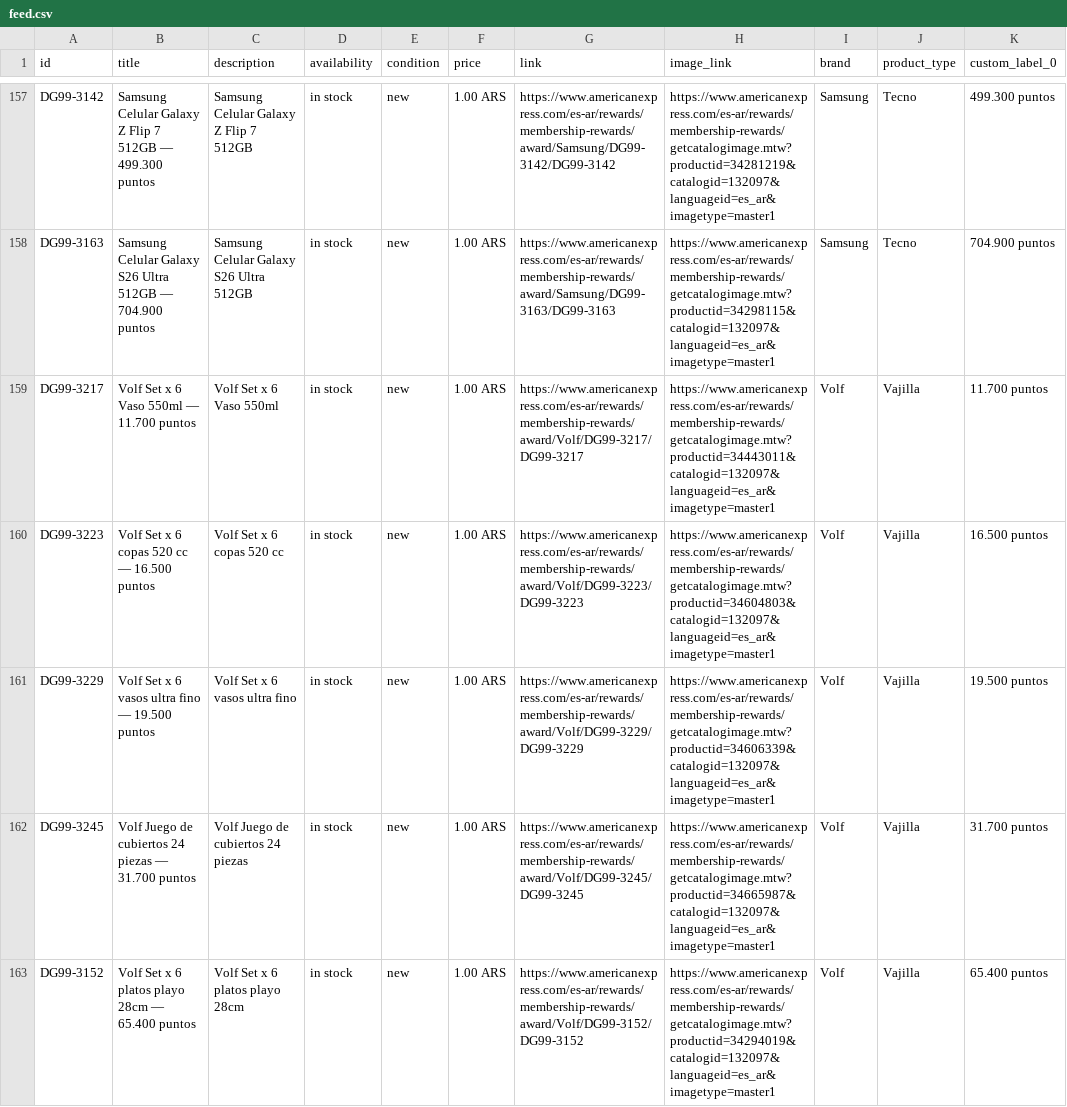
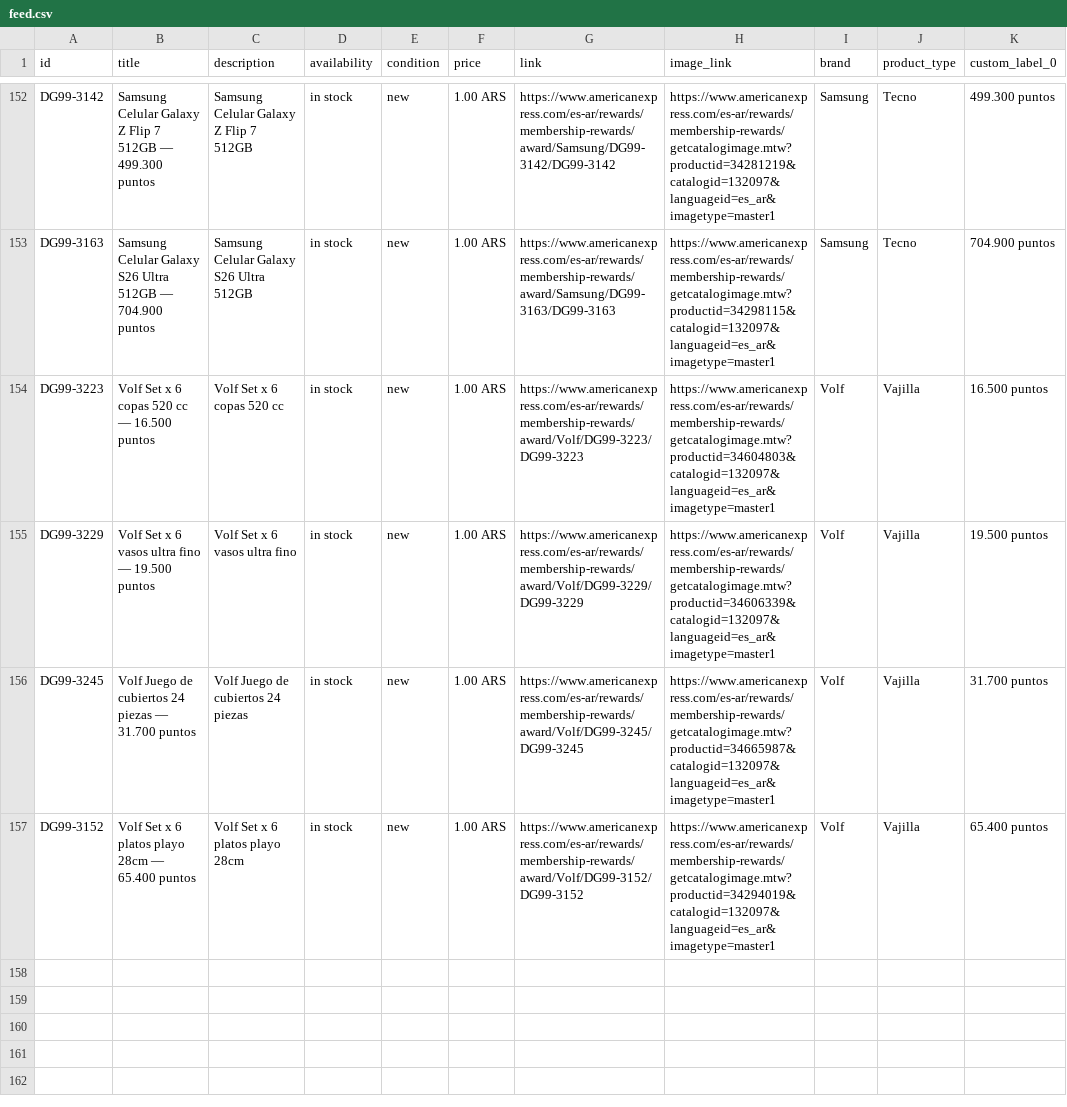
Before and after one commit to bernibureau/mr-catalogo-meta-feed, a CSV file: docs/feed.csv, drawn as a sheet; only a part is shown, gaps mark what is left out; the diff covers the shown part only.

```diff
--- a/docs/feed.csv
+++ b/docs/feed.csv
@@ -158,3 +153,2 @@ DG99-3142,Samsung Celular Galaxy Z Flip 7 512GB — 499.300 puntos,Samsung Celul
 DG99-3163,Samsung Celular Galaxy S26 Ultra 512GB — 704.900 puntos,Samsung Celular Galaxy S26 Ultra 512GB,in stock,new,1.00 ARS,https://www.americanexpress.com/es-ar/rewards/membership-rewards/award/Samsung/DG99-3163/DG99-3163,https://www.americanexpress.com/es-ar/rewards/membership-rewards/getcatalogimage.mtw?productid=34298115&catalogid=132097&languageid=es_ar&imagetype=master1,Samsung,Tecno,704.900 puntos
-DG99-3217,Volf Set x 6 Vaso 550ml — 11.700 puntos,Volf Set x 6 Vaso 550ml,in stock,new,1.00 ARS,https://www.americanexpress.com/es-ar/rewards/membership-rewards/award/Volf/DG99-3217/DG99-3217,https://www.americanexpress.com/es-ar/rewards/membership-rewards/getcatalogimage.mtw?productid=34443011&catalogid=132097&languageid=es_ar&imagetype=master1,Volf,Vajilla,11.700 puntos
 DG99-3223,Volf Set x 6 copas 520 cc — 16.500 puntos,Volf Set x 6 copas 520 cc,in stock,new,1.00 ARS,https://www.americanexpress.com/es-ar/rewards/membership-rewards/award/Volf/DG99-3223/DG99-3223,https://www.americanexpress.com/es-ar/rewards/membership-rewards/getcatalogimage.mtw?productid=34604803&catalogid=132097&languageid=es_ar&imagetype=master1,Volf,Vajilla,16.500 puntos
```
Also changed, not shown: 1 added row and 6 removed rows elsewhere in this file, 1 other file.
